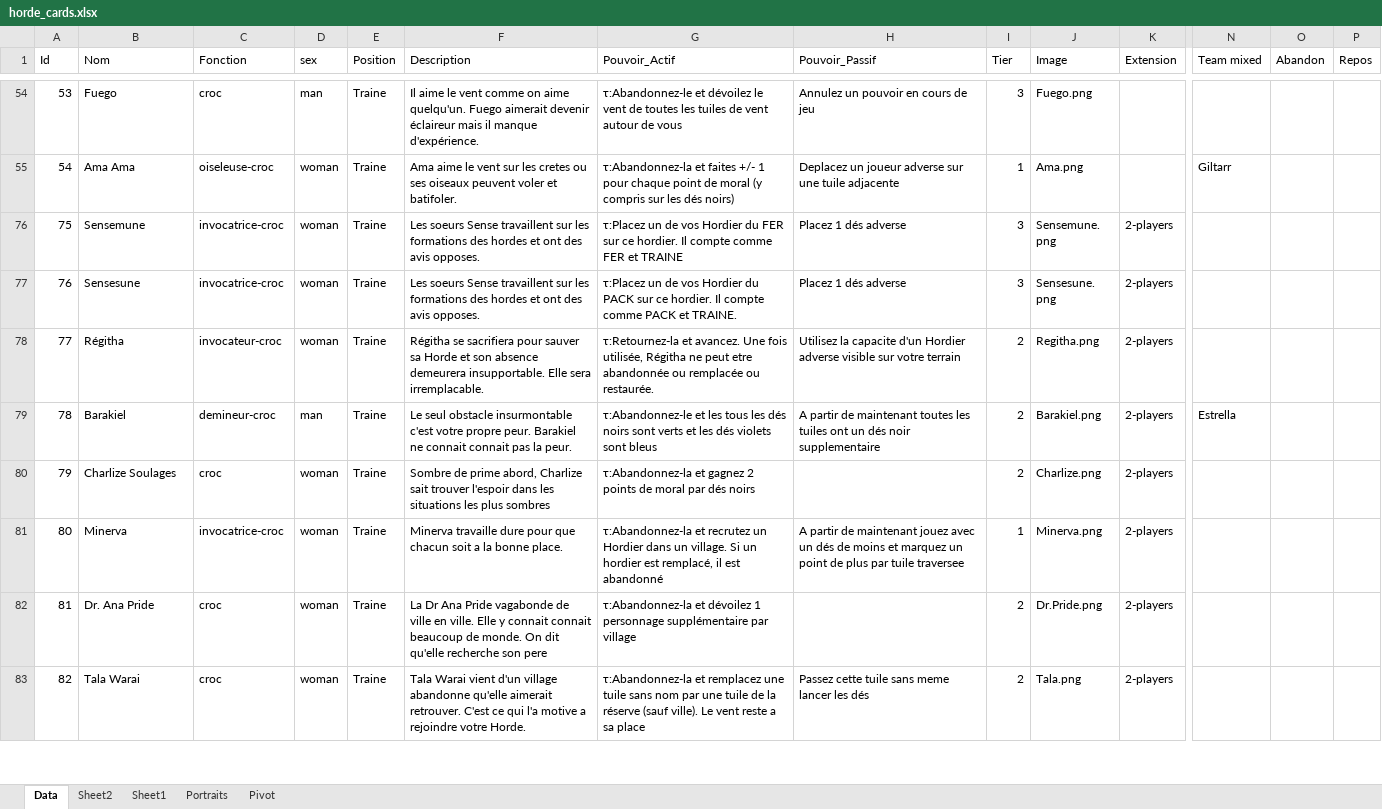
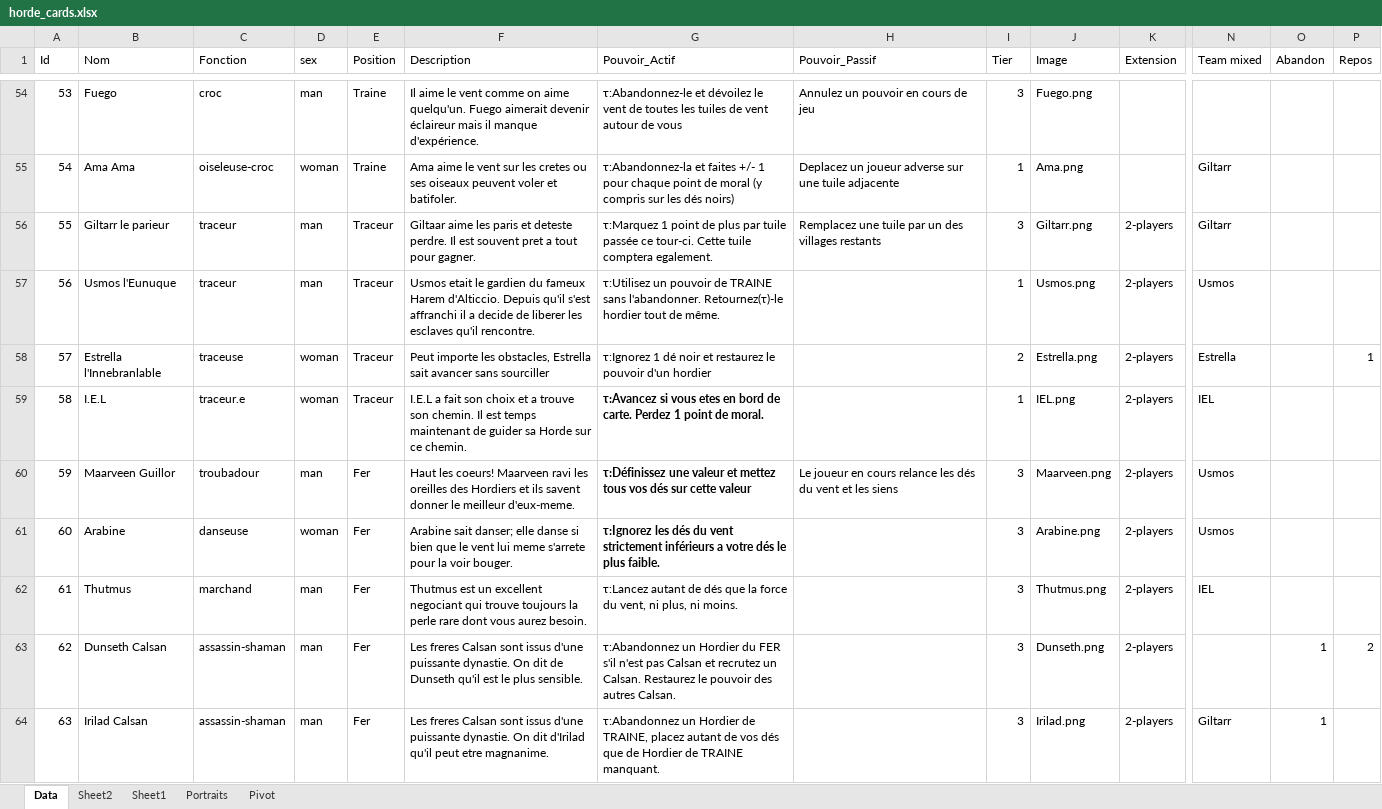
Before and after one commit to davidoliviersaban/windwalkers-cardgame, an Excel workbook: src/resources/horde_cards.xlsx, sheet Data, drawn as a sheet; only a part is shown, gaps mark what is left out; the shorter side is filled out with more unchanged rows; values as stored, in another font and other column widths than the file's, no borders; table styles not drawn; rows hold the shown columns only; the diff covers the shown part only; the diff names each change by its address in the sheet, - before the commit and + after, or states it on an @@ line.

Commit message:
Nouvelle icone moral, plus gros des

```diff
--- a/src/resources/horde_cards.xlsx (sheet Data)
+++ b/src/resources/horde_cards.xlsx (sheet Data)
@@ row 56 unhidden: 55 | Giltarr le parieur | traceur | man | Traceur | Giltaar aime les paris et deteste perdre. Il est souvent pret a tout pour gagner. | τ:Marquez 1 point de plus par tuile passée ce tour-ci. Cette tuile comptera egalement. | Remplacez une tuile par un des villages restants | 3 | Giltarr.png | 2-players | Giltarr @@
@@ row 57 unhidden: 56 | Usmos l'Eunuque | traceur | man | Traceur | Usmos etait le gardien du fameux Harem d'Alticcio. Depuis qu'il s'est affranchi il a decide de liberer les esclaves qu'il rencontre. | τ:Utilisez un pouvoir de TRAINE sans l'abandonner. Retournez(τ)-le hordier tout de même. |  | 1 | Usmos.png | 2-players | Usmos @@
@@ row 58 unhidden: 57 | Estrella l'Innebranlable | traceuse | woman | Traceur | Peut importe les obstacles, Estrella sait avancer sans sourciller | τ:Ignorez 1 dé noir et restaurez le pouvoir d'un hordier |  | 2 | Estrella.png | 2-players | Estrella |  | 1 @@
@@ row 59 unhidden: 58 | I.E.L | traceur.e | woman | Traceur | I.E.L a fait son choix et a trouve son chemin. Il est temps maintenant de guider sa Horde sur ce chemin. | τ:Avancez si vous etes en bord de carte. Perdez 1 point de moral. |  | 1 | IEL.png | 2-players | IEL @@
@@ row 60 unhidden: 59 | Maarveen Guillor | troubadour | man | Fer | Haut les coeurs! Maarveen ravi les oreilles des Hordiers et ils savent donner le meilleur d'eux-meme. | τ:Définissez une valeur et mettez tous vos dés sur cette valeur | Le joueur en cours relance les dés du vent et les siens | 3 | Maarveen.png | 2-players | Usmos @@
@@ row 61 unhidden: 60 | Arabine | danseuse | woman | Fer | Arabine sait danser; elle danse si bien que le vent lui meme s'arrete pour la voir bouger. | τ:Ignorez les dés du vent strictement inférieurs a votre dés le plus faible. |  | 3 | Arabine.png | 2-players | Usmos @@
@@ row 62 unhidden: 61 | Thutmus | marchand | man | Fer | Thutmus est un excellent negociant qui trouve toujours la perle rare dont vous aurez besoin. | τ:Lancez autant de dés que la force du vent, ni plus, ni moins. |  | 3 | Thutmus.png | 2-players | IEL @@
@@ row 63 unhidden: 62 | Dunseth Calsan | assassin-shaman | man | Fer | Les freres Calsan sont issus d'une puissante dynastie. On dit de Dunseth qu'il est le plus sensible. | τ:Abandonnez un Hordier du FER s'il n'est pas Calsan et recrutez un Calsan. Restaurez le pouvoir des autres Calsan. |  | 3 | Dunseth.png | 2-players |  | 1 | 2 @@
@@ row 64 unhidden: 63 | Irilad Calsan | assassin-shaman | man | Fer | Les freres Calsan sont issus d'une puissante dynastie. On dit d'Irilad qu'il peut etre magnanime. | τ:Abandonnez un Hordier de TRAINE, placez autant de vos dés que de Hordier de TRAINE manquant. |  | 3 | Irilad.png | 2-players | Giltarr | 1 @@
```
Also changed, not shown: 51 hidden or unhidden rows and 2 edited cells elsewhere in this sheet, 6 other files.
